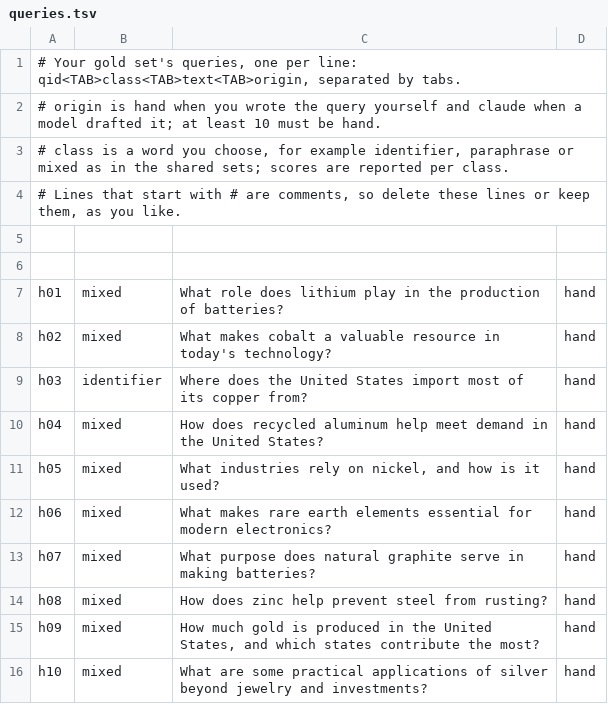
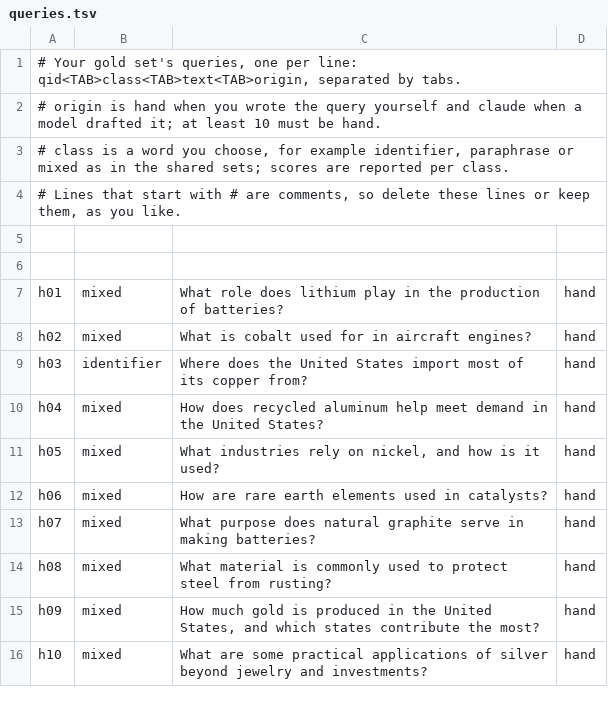
Before and after one commit to madpig58/p2-rag-system, a TSV file: eval/own/queries.tsv, drawn as a sheet; only a part is shown.

```diff
--- a/eval/own/queries.tsv
+++ b/eval/own/queries.tsv
@@ -7,3 +7,3 @@
 h01	mixed	What role does lithium play in the production of batteries?	hand
-h02	mixed	What makes cobalt a valuable resource in today's technology?	hand
+h02	mixed	What is cobalt used for in aircraft engines?	hand
 h03	identifier	Where does the United States import most of its copper from?	hand
@@ -11,5 +11,5 @@ h04	mixed	How does recycled aluminum help meet demand in the United States?	hand
 h05	mixed	What industries rely on nickel, and how is it used?	hand
-h06	mixed	What makes rare earth elements essential for modern electronics?	hand
+h06	mixed	How are rare earth elements used in catalysts?	hand
 h07	mixed	What purpose does natural graphite serve in making batteries?	hand
-h08	mixed	How does zinc help prevent steel from rusting?	hand
+h08	mixed	What material is commonly used to protect steel from rusting?	hand
 h09	mixed	How much gold is produced in the United States, and which states contribute the most?	hand
```
Also changed, not shown: 6 other files.
